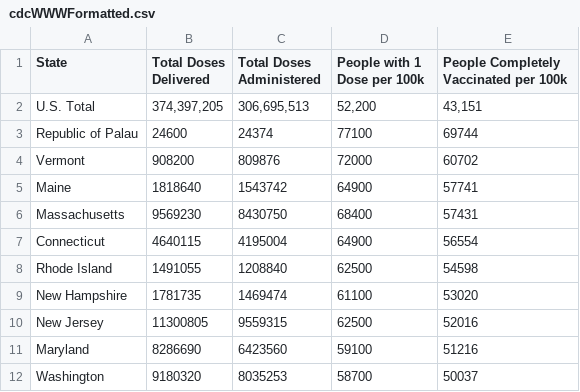
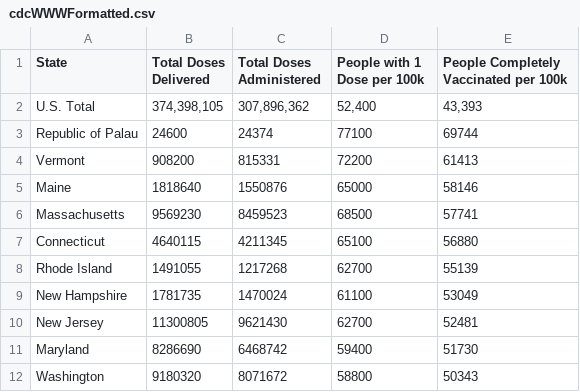
Before and after one commit to anesta95/veryWellVaccineDataTracker, a CSV file: chartData/cdcWWWFormatted.csv, drawn as a sheet; only a part is shown; the diff covers the shown part only.

```diff
--- a/chartData/cdcWWWFormatted.csv
+++ b/chartData/cdcWWWFormatted.csv
@@ -1,12 +1,12 @@
 State,Total Doses Delivered,Total Doses Administered,People with 1 Dose per 100k,People Completely Vaccinated per 100k
-U.S. Total,"374,397,205","306,695,513","52,200","43,151"
+U.S. Total,"374,398,105","307,896,362","52,400","43,393"
 Republic of Palau,24600,24374,77100,69744
-Vermont,908200,809876,72000,60702
-Maine,1818640,1543742,64900,57741
-Massachusetts,9569230,8430750,68400,57431
-Connecticut,4640115,4195004,64900,56554
-Rhode Island,1491055,1208840,62500,54598
-New Hampshire,1781735,1469474,61100,53020
-New Jersey,11300805,9559315,62500,52016
-Maryland,8286690,6423560,59100,51216
-Washington,9180320,8035253,58700,50037
+Vermont,908200,815331,72200,61413
+Maine,1818640,1550876,65000,58146
+Massachusetts,9569230,8459523,68500,57741
+Connecticut,4640115,4211345,65100,56880
+Rhode Island,1491055,1217268,62700,55139
+New Hampshire,1781735,1470024,61100,53049
+New Jersey,11300805,9621430,62700,52481
+Maryland,8286690,6468742,59400,51730
+Washington,9180320,8071672,58800,50343
```
Also changed, not shown: 2 added rows, 2 removed rows and 133 edited cells elsewhere in this file, chartData/areWeThereYet.csv, chartData/cdcMap.csv, 3 other files.
